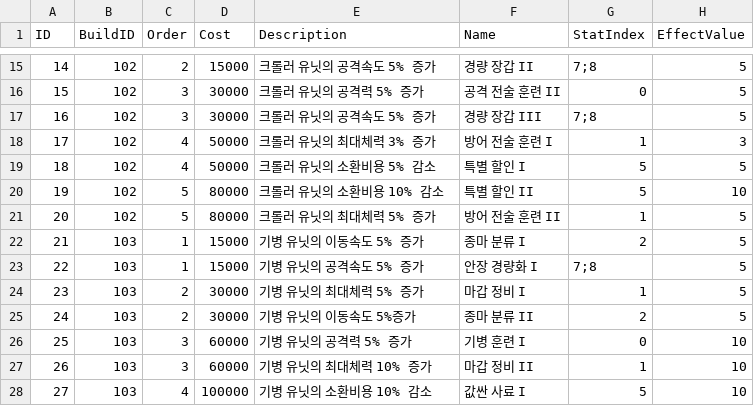
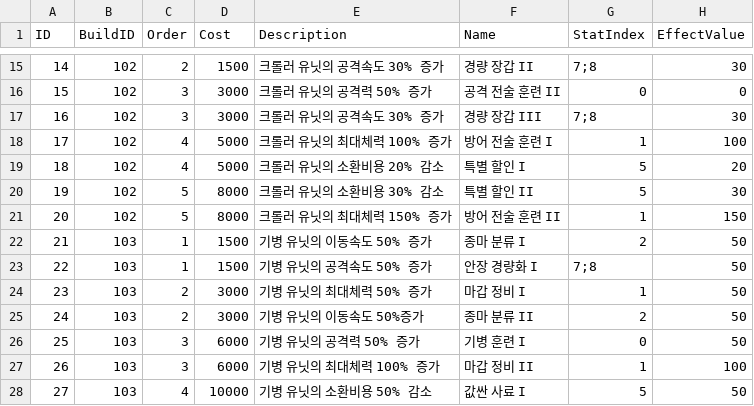
Before and after one commit to LAKAN966/Project_P, a CSV file: Assets/Resources/Data/GospelData.csv, drawn as a sheet; only a part is shown, gaps mark what is left out; the diff covers the shown part only.

```diff
--- a/Assets/Resources/Data/GospelData.csv
+++ b/Assets/Resources/Data/GospelData.csv
@@ -15,14 +15,14 @@
-14,102,2,15000,크롤러 유닛의 공격속도 5% 증가,경량 장갑 II,7;8,5
-15,102,3,30000,크롤러 유닛의 공격력 5% 증가,공격 전술 훈련 II,0,5
-16,102,3,30000,크롤러 유닛의 공격속도 5% 증가,경량 장갑 III,7;8,5
-17,102,4,50000,크롤러 유닛의 최대체력 3% 증가,방어 전술 훈련 I,1,3
-18,102,4,50000,크롤러 유닛의 소환비용 5% 감소,특별 할인 I,5,5
-19,102,5,80000,크롤러 유닛의 소환비용 10% 감소,특별 할인 II,5,10
-20,102,5,80000,크롤러 유닛의 최대체력 5% 증가,방어 전술 훈련 II,1,5
-21,103,1,15000,기병 유닛의 이동속도 5% 증가,종마 분류 I,2,5
-22,103,1,15000,기병 유닛의 공격속도 5% 증가,안장 경량화 I,7;8,5
-23,103,2,30000,기병 유닛의 최대체력 5% 증가,마갑 정비 I,1,5
-24,103,2,30000,기병 유닛의 이동속도 5%증가,종마 분류 II,2,5
-25,103,3,60000,기병 유닛의 공격력 5% 증가,기병 훈련 I,0,10
-26,103,3,60000,기병 유닛의 최대체력 10% 증가,마갑 정비 II,1,10
-27,103,4,100000,기병 유닛의 소환비용 10% 감소,값싼 사료 I,5,10
+14,102,2,1500,크롤러 유닛의 공격속도 30% 증가,경량 장갑 II,7;8,30
+15,102,3,3000,크롤러 유닛의 공격력 50% 증가,공격 전술 훈련 II,0,0
+16,102,3,3000,크롤러 유닛의 공격속도 30% 증가,경량 장갑 III,7;8,30
+17,102,4,5000,크롤러 유닛의 최대체력 100% 증가,방어 전술 훈련 I,1,100
+18,102,4,5000,크롤러 유닛의 소환비용 20% 감소,특별 할인 I,5,20
+19,102,5,8000,크롤러 유닛의 소환비용 30% 감소,특별 할인 II,5,30
+20,102,5,8000,크롤러 유닛의 최대체력 150% 증가,방어 전술 훈련 II,1,150
+21,103,1,1500,기병 유닛의 이동속도 50% 증가,종마 분류 I,2,50
+22,103,1,1500,기병 유닛의 공격속도 50% 증가,안장 경량화 I,7;8,50
+23,103,2,3000,기병 유닛의 최대체력 50% 증가,마갑 정비 I,1,50
+24,103,2,3000,기병 유닛의 이동속도 50%증가,종마 분류 II,2,50
+25,103,3,6000,기병 유닛의 공격력 50% 증가,기병 훈련 I,0,50
+26,103,3,6000,기병 유닛의 최대체력 100% 증가,마갑 정비 II,1,100
+27,103,4,10000,기병 유닛의 소환비용 50% 감소,값싼 사료 I,5,50
```
Also changed, not shown: 138 edited cells elsewhere in this file, Assets/Resources/Data/UnitData.csv.
